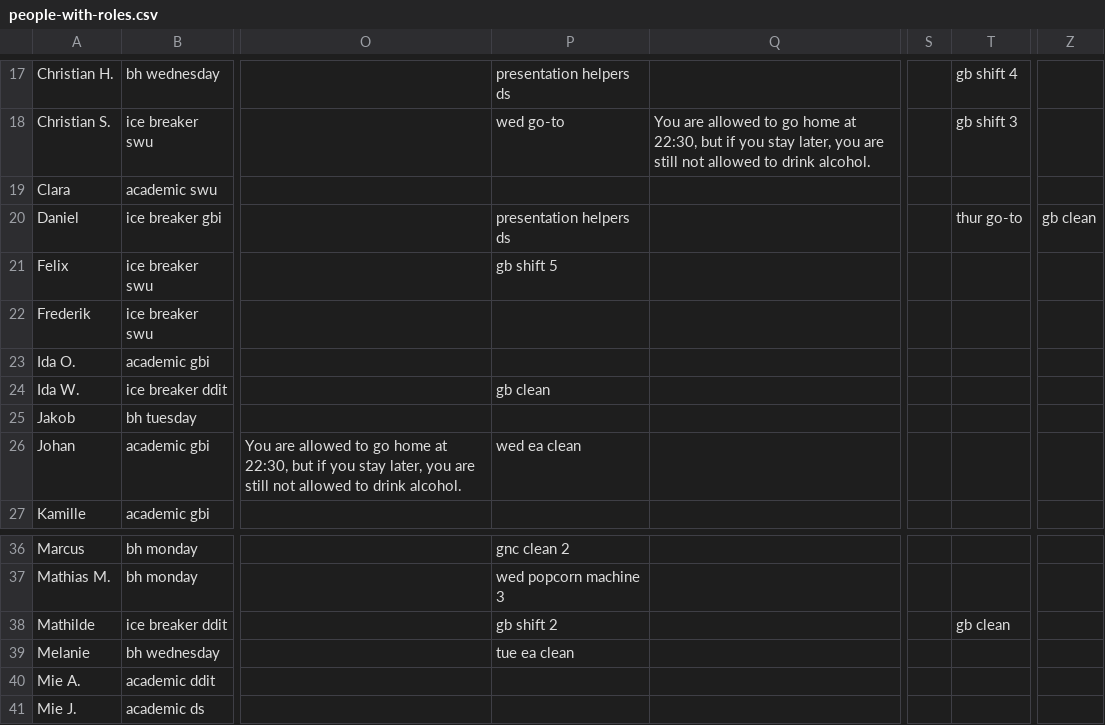
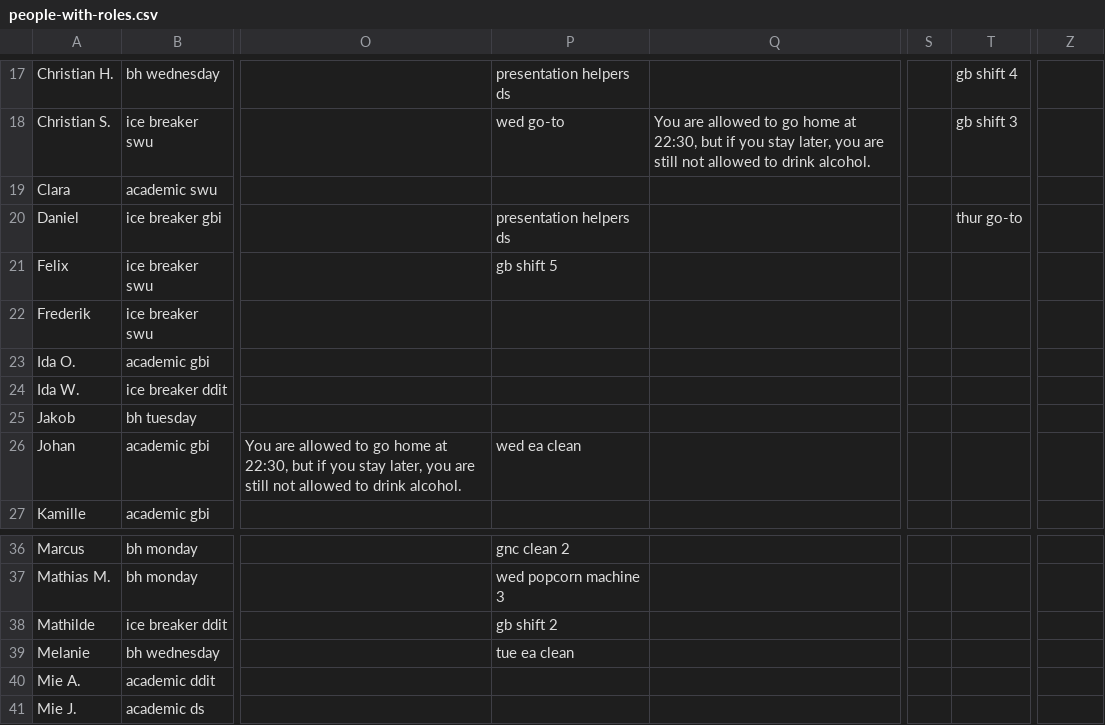
Before and after one commit to NaddiNadja/studystart-schedule-2023, a CSV file: resources/people-with-roles.csv, drawn as a sheet; only a part is shown, gaps mark what is left out; the diff names each change by its address in the sheet, - before the commit and + after, or states it on an @@ line.

```diff
--- a/resources/people-with-roles.csv
+++ b/resources/people-with-roles.csv
-Z20: gb clean
+Z20: (empty)
-P24: gb clean
+P24: (empty)
-T38: gb clean
+T38: (empty)
```
Also changed, not shown: resources/roles-with-shifts.csv.
